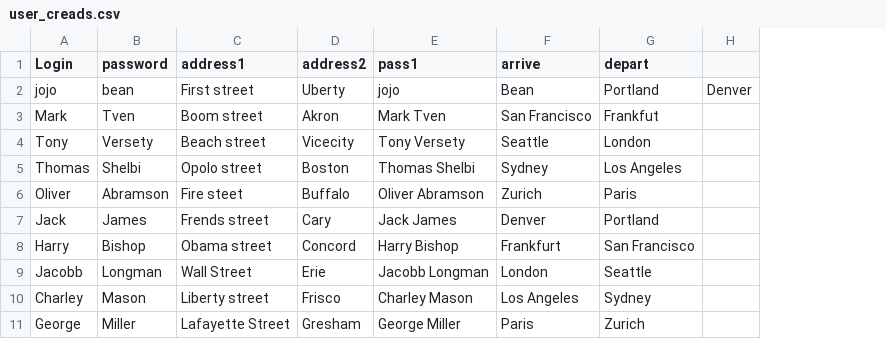
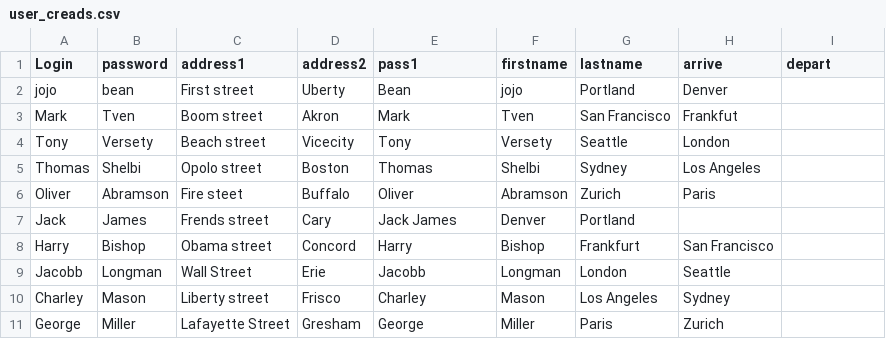
Before and after one commit to getmanskaau5/getmanskaya1, a CSV file: test_data/user_creads.csv, drawn as a sheet; removed rows and columns are numbered as before the commit, all else as after; the diff names each change by its address in the sheet, - before the commit and + after, or states it on an @@ line.

```diff
--- a/test_data/user_creads.csv
+++ b/test_data/user_creads.csv
+column F (firstname), rows 2-11: jojo | Tven | Versety | Shelbi | Abramson | Denver | Bishop | Longman | Mason | Miller
+column G (lastname), rows 2-11: Portland | San Francisco | Seattle | Sydney | Zurich | Portland | Frankfurt | London | Los Angeles | Paris
-column H, row 2: Denver
-E2 (pass1): jojo
+E2 (pass1): Bean
-H2 (arrive): Bean
+H2 (arrive): Denver
-I2 (depart): Portland
+I2 (depart): (empty)
-E3 (pass1): Mark Tven
+E3 (pass1): Mark
-H3 (arrive): San Francisco
+H3 (arrive): Frankfut
-I3 (depart): Frankfut
+I3 (depart): (empty)
-E4 (pass1): Tony Versety
+E4 (pass1): Tony
-H4 (arrive): Seattle
+H4 (arrive): London
-I4 (depart): London
+I4 (depart): (empty)
-E5 (pass1): Thomas Shelbi
+E5 (pass1): Thomas
-H5 (arrive): Sydney
+H5 (arrive): Los Angeles
-I5 (depart): Los Angeles
+I5 (depart): (empty)
-E6 (pass1): Oliver Abramson
+E6 (pass1): Oliver
-H6 (arrive): Zurich
+H6 (arrive): Paris
-I6 (depart): Paris
+I6 (depart): (empty)
-H7 (arrive): Denver
+H7 (arrive): (empty)
-I7 (depart): Portland
+I7 (depart): (empty)
-E8 (pass1): Harry Bishop
+E8 (pass1): Harry
-H8 (arrive): Frankfurt
+H8 (arrive): San Francisco
-I8 (depart): San Francisco
+I8 (depart): (empty)
-E9 (pass1): Jacobb Longman
+E9 (pass1): Jacobb
-H9 (arrive): London
+H9 (arrive): Seattle
-I9 (depart): Seattle
+I9 (depart): (empty)
-E10 (pass1): Charley Mason
+E10 (pass1): Charley
-H10 (arrive): Los Angeles
+H10 (arrive): Sydney
-I10 (depart): Sydney
+I10 (depart): (empty)
-E11 (pass1): George Miller
+E11 (pass1): George
-H11 (arrive): Paris
+H11 (arrive): Zurich
-I11 (depart): Zurich
+I11 (depart): (empty)
```
Also changed, not shown: 4 other files.
